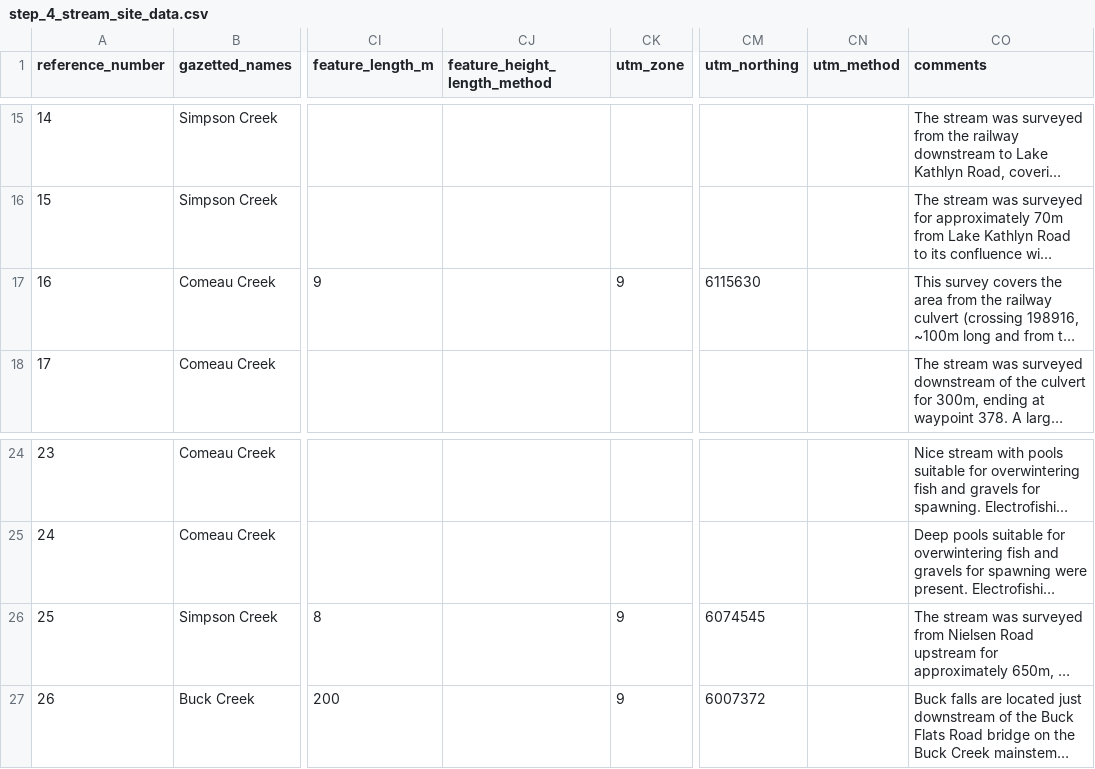
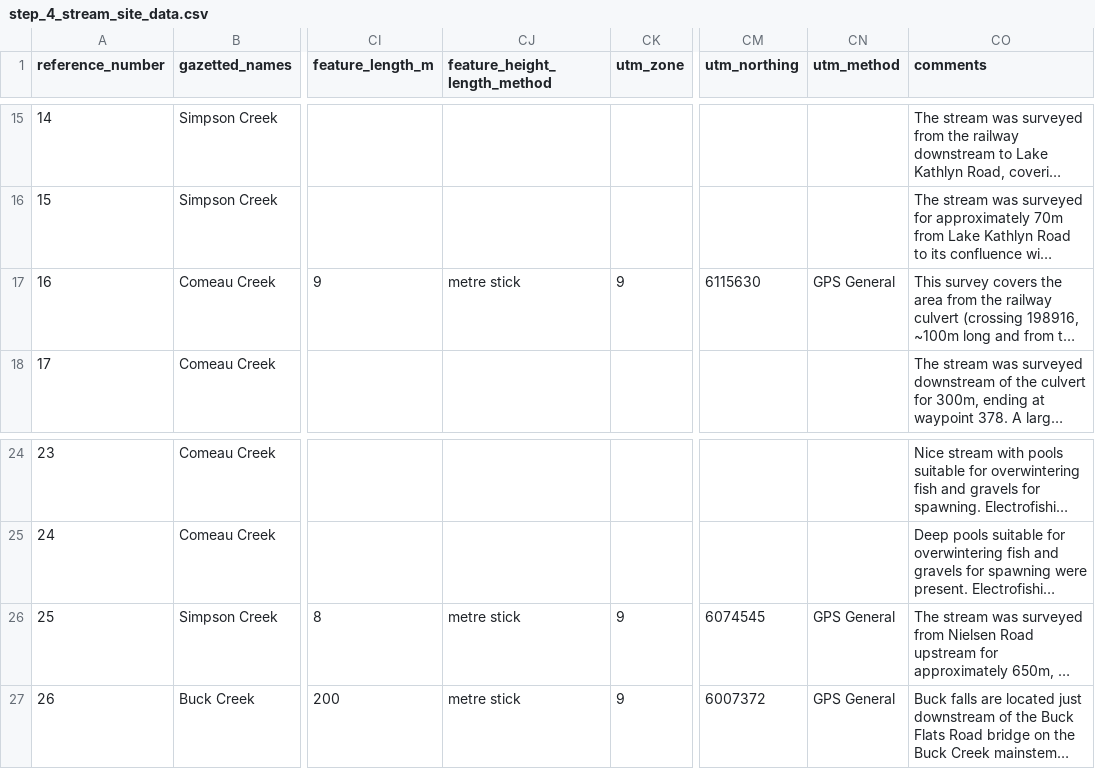
Before and after one commit to NewGraphEnvironment/fish_passage_skeena_2024_reporting, a CSV file: data/backup/step_4_stream_site_data.csv, drawn as a sheet; only a part is shown, gaps mark what is left out; long unchanged cells end in …; the diff names each change by its address in the sheet, - before the commit and + after, or states it on an @@ line.

Commit message:
Add feature method and utm method  for features

```diff
--- a/data/backup/step_4_stream_site_data.csv
+++ b/data/backup/step_4_stream_site_data.csv
-CJ17 (feature_height_length_method): (empty)
+CJ17 (feature_height_length_method): metre stick
-CN17 (utm_method): (empty)
+CN17 (utm_method): GPS General
-CJ26:CJ27 (feature_height_length_method): (empty)
+CJ26:CJ27 (feature_height_length_method): metre stick
-CN26:CN27 (utm_method): (empty)
+CN26:CN27 (utm_method): GPS General
```
